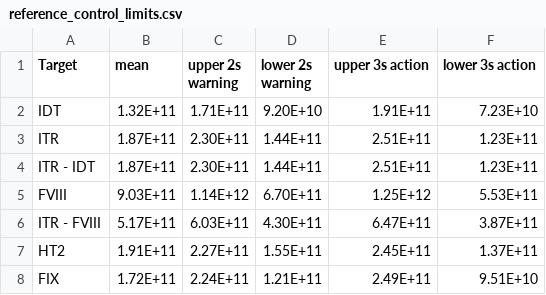
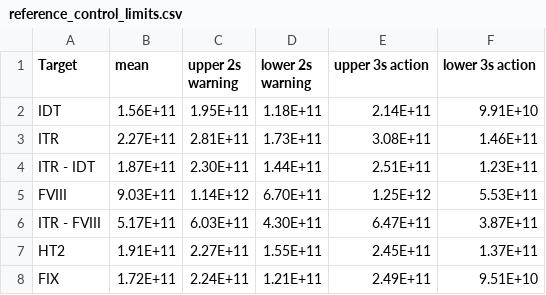
Before and after one commit to igicerovsky/pcr-report, a CSV file: data/reference_control_limits.csv, drawn as a sheet.

Commit message:
reference control limits updsate

```diff
--- a/data/reference_control_limits.csv
+++ b/data/reference_control_limits.csv
@@ -1,4 +1,4 @@
 Target,mean,upper 2s warning,lower 2s warning,upper 3s action,lower 3s action
-IDT,1.32E+11,1.71E+11,9.20E+10,1.91E+11,7.23E+10
-ITR,1.87E+11,2.30E+11,1.44E+11,2.51E+11,1.23E+11
+IDT,1.56E+11,1.95E+11,1.18E+11,2.14E+11,9.91E+10
+ITR,2.27E+11,2.81E+11,1.73E+11,3.08E+11,1.46E+11
 ITR - IDT,1.87E+11,2.30E+11,1.44E+11,2.51E+11,1.23E+11
```
Also changed, not shown: 3 other files.
